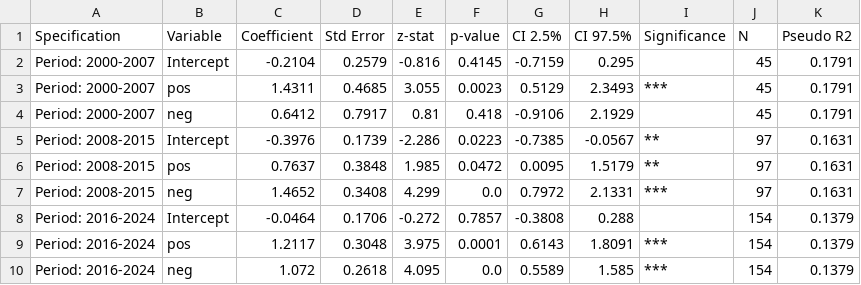
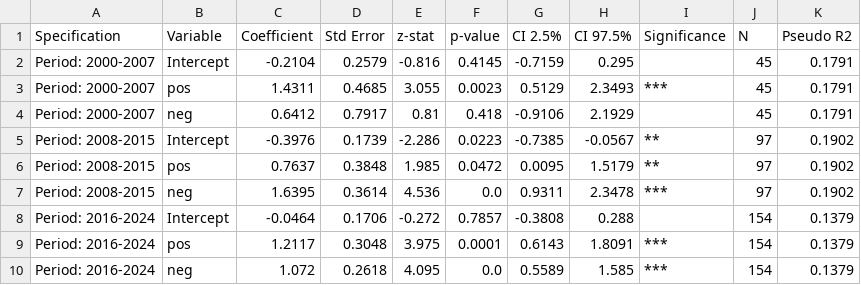
Before and after one commit to emrekuvvet/publication-bias-study, a CSV file: publication_bias_study/output/tables/appendix_time_trends.csv, drawn as a sheet.

```diff
--- a/publication_bias_study/output/tables/appendix_time_trends.csv
+++ b/publication_bias_study/output/tables/appendix_time_trends.csv
@@ -4,5 +4,5 @@ Period: 2000-2007,pos,1.4311,0.4685,3.055,0.0023,0.5129,2.3493,***,45,0.1791
 Period: 2000-2007,neg,0.6412,0.7917,0.81,0.418,-0.9106,2.1929,,45,0.1791
-Period: 2008-2015,Intercept,-0.3976,0.1739,-2.286,0.0223,-0.7385,-0.0567,**,97,0.1631
-Period: 2008-2015,pos,0.7637,0.3848,1.985,0.0472,0.0095,1.5179,**,97,0.1631
-Period: 2008-2015,neg,1.4652,0.3408,4.299,0.0,0.7972,2.1331,***,97,0.1631
+Period: 2008-2015,Intercept,-0.3976,0.1739,-2.286,0.0223,-0.7385,-0.0567,**,97,0.1902
+Period: 2008-2015,pos,0.7637,0.3848,1.985,0.0472,0.0095,1.5179,**,97,0.1902
+Period: 2008-2015,neg,1.6395,0.3614,4.536,0.0,0.9311,2.3478,***,97,0.1902
 Period: 2016-2024,Intercept,-0.0464,0.1706,-0.272,0.7857,-0.3808,0.288,,154,0.1379
```
Also changed, not shown: publication_bias_study/output/tables/appendix_lpm.csv, publication_bias_study/output/tables/robustness_all.csv, 17 other files.
